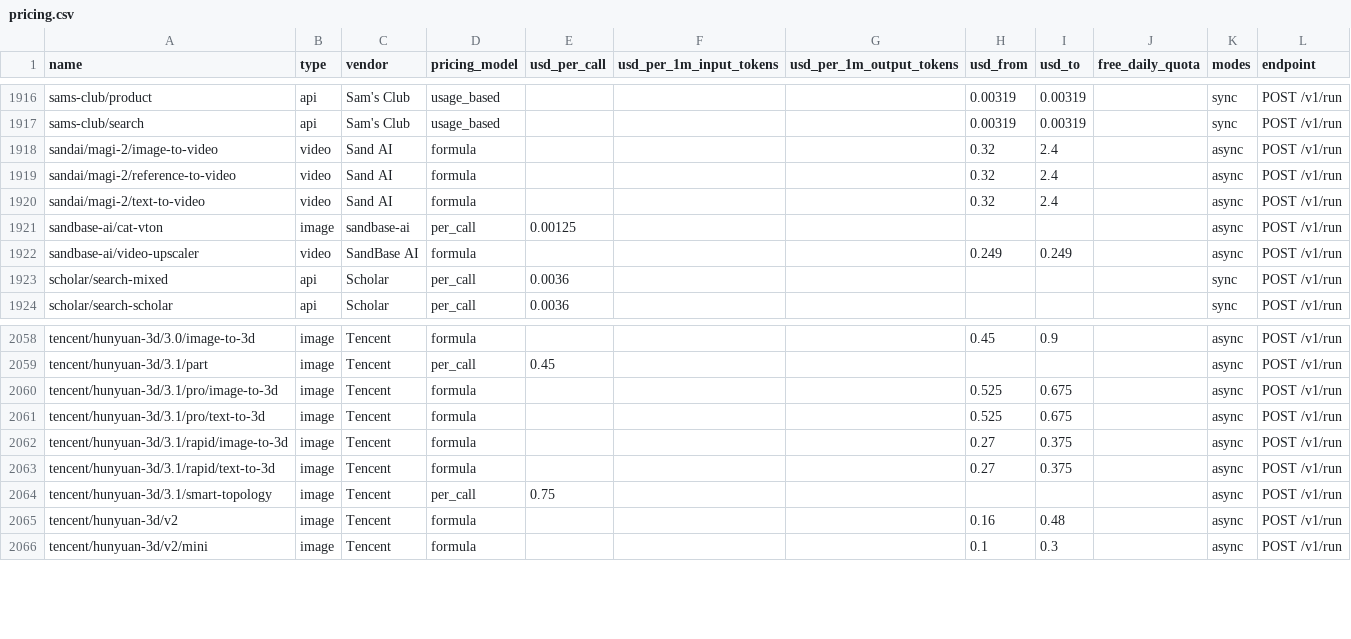
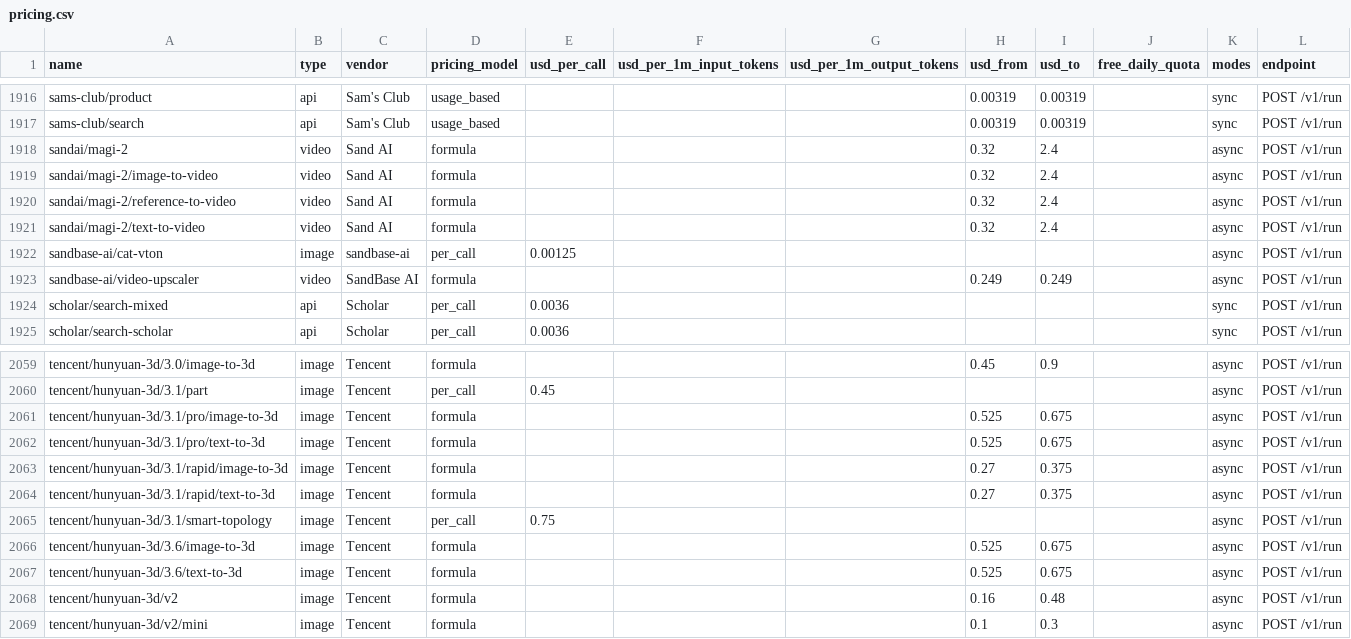
Before and after one commit to sandbaseai/sandbase, a CSV file: exports/pricing.csv, drawn as a sheet; only a part is shown, gaps mark what is left out.

```diff
--- a/exports/pricing.csv
+++ b/exports/pricing.csv
@@ -1917,2 +1917,3 @@ sams-club/product,api,Sam's Club,usage_based,,,,0.00319,0.00319,,sync,POST /v1/r
 sams-club/search,api,Sam's Club,usage_based,,,,0.00319,0.00319,,sync,POST /v1/run
+sandai/magi-2,video,Sand AI,formula,,,,0.32,2.4,,async,POST /v1/run
 sandai/magi-2/image-to-video,video,Sand AI,formula,,,,0.32,2.4,,async,POST /v1/run
@@ -2064,2 +2065,4 @@ tencent/hunyuan-3d/3.1/rapid/text-to-3d,image,Tencent,formula,,,,0.27,0.375,,asy
 tencent/hunyuan-3d/3.1/smart-topology,image,Tencent,per_call,0.75,,,,,,async,POST /v1/run
+tencent/hunyuan-3d/3.6/image-to-3d,image,Tencent,formula,,,,0.525,0.675,,async,POST /v1/run
+tencent/hunyuan-3d/3.6/text-to-3d,image,Tencent,formula,,,,0.525,0.675,,async,POST /v1/run
 tencent/hunyuan-3d/v2,image,Tencent,formula,,,,0.16,0.48,,async,POST /v1/run
```
Also changed, not shown: 19 other files.
